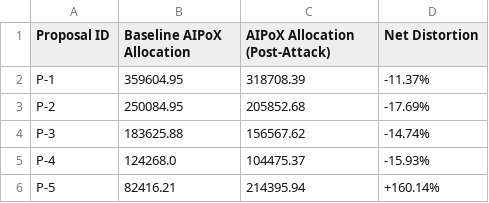
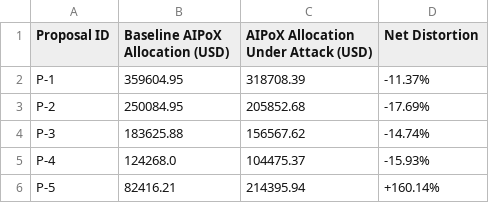
Before and after one commit to RayanAndish/DAO-VC, a CSV file: Table_8b_Whale_onchain_P098.csv (was Table_8b_Whale_Worst_Case.csv), drawn as a sheet.

```diff
--- a/Table_8b_Whale_Worst_Case.csv
+++ b/Table_8b_Whale_onchain_P098.csv
@@ -1,2 +1,2 @@
-Proposal ID,Baseline AIPoX Allocation,AIPoX Allocation (Post-Attack),Net Distortion
+Proposal ID,Baseline AIPoX Allocation (USD),AIPoX Allocation Under Attack (USD),Net Distortion
 P-1,359604.95,318708.39,-11.37%
```
Also changed, not shown: Data/Table_3_AI_Validation_Metrics.csv, OnChain_Test_Log.csv, 18 other files.
